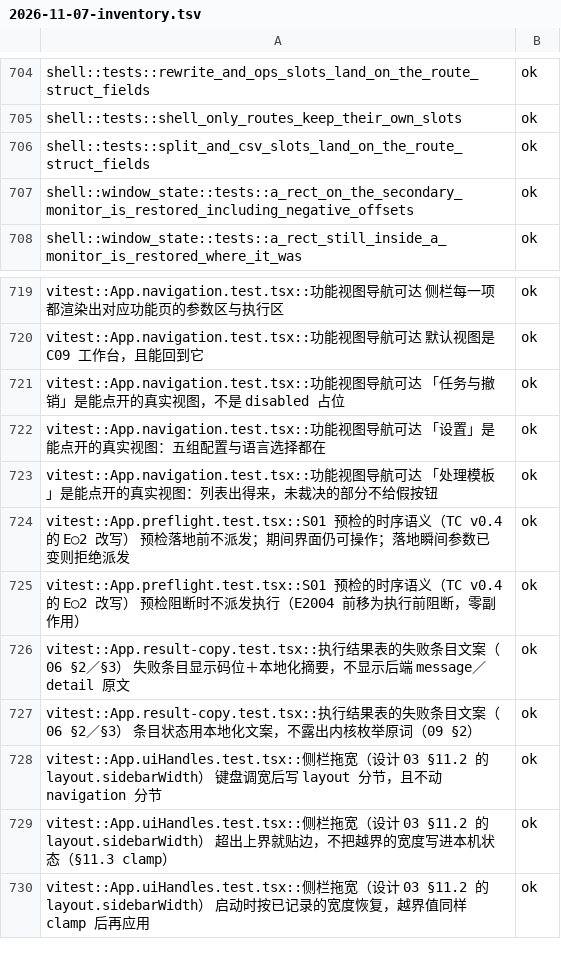
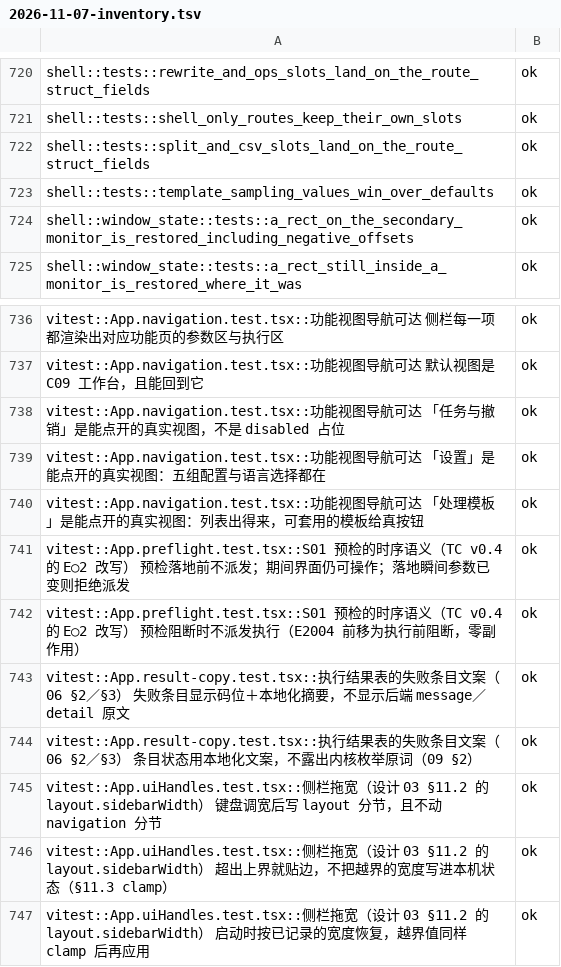
Before and after one commit to superge-cn/batchdesk, a TSV file: docs/testing/执行记录/2026-11-07-inventory.tsv, drawn as a sheet; only a part is shown, gaps mark what is left out; the diff covers the shown part only.

Commit message:
test(windows实机日): 首轮执行——占用批量17条＋折叠恢复＋基准全臂R-34…R-44＋C-6大集
- B2/W1 占用批量：17 条 RBK-03 五步跑通（FileShare.None 持句柄；undo1 精确报 E2008＋被锁对象原样＋二次 undo 补完＋终态还原），证据 E:/batchdesk-shijiri/B2-records.md
- B3/W3：NTFS case-only 两阶段改名 undo 逐字节还原（C06-EXE-02）
- B4/W5：measure.py Windows 适配（ADR-0082：BIN .exe／GetProcessMemoryInfo 采样／BATCHDESK_BENCH_DIR）后全臂重测，results.md 轮次 8：C-1 清单 13.7s 与 C01 ASCII 486.9/C02 247.5/C03 plain 231.1 MiB/s 达 NVMe ≥200 档；C01 GB 变体（源 96.8/产物 135.4 双分母）与 C03 regex 83.5/cell 26.6 未达→T §4.2 豁免流程；第③子句全臂达标
- B5/W6：C-6 正确性（硬链接 3 入口跳过、无假阳性）＋C-1 十万树 full 54.2s/fast 38.0s（R-44）
- 台账：Windows 实测清单（Rust 730＋Vitest 120＋Playwright 18）重跑＝264 通过/32 待人工/硬缺陷 0；映射表 26 行缺口列记实机事实（状态保持 ⛔，改判属 ADR-0051 口径待人工裁决）；F12-EXE-04 锚点的 unix-only 断言注明门控
- 脚本平台适配：gen_case_map ROOT 由仓库位置推导、run_case_ledger shutil.which 解析（pnpm.cmd）＋Running 行双分隔符＋基线锚 v1.21/v1.13
- C-4 记录 2（Win11/990 EVO Plus NVMe/NTFS/360 在跑如实记录）；检查清单 v0.2（议程 B0…B6）；台账 md 权威行跟 T v1.13/方案 v1.21
- 本机门禁：check_docs/check_locales/check_scope exit 0；corpus 24/24（本机首跑语料生成后）

```diff
--- a/docs/testing/执行记录/2026-11-07-inventory.tsv
+++ b/docs/testing/执行记录/2026-11-07-inventory.tsv
@@ -706,2 +722,3 @@ shell::tests::shell_only_routes_keep_their_own_slots	ok
 shell::tests::split_and_csv_slots_land_on_the_route_struct_fields	ok
+shell::tests::template_sampling_values_win_over_defaults	ok
 shell::window_state::tests::a_rect_on_the_secondary_monitor_is_restored_including_negative_offsets	ok
@@ -722,3 +739,3 @@ vitest::App.navigation.test.tsx::功能视图导航可达 「任务与撤销」
 vitest::App.navigation.test.tsx::功能视图导航可达 「设置」是能点开的真实视图：五组配置与语言选择都在	ok
-vitest::App.navigation.test.tsx::功能视图导航可达 「处理模板」是能点开的真实视图：列表出得来，未裁决的部分不给假按钮	ok
+vitest::App.navigation.test.tsx::功能视图导航可达 「处理模板」是能点开的真实视图：列表出得来，可套用的模板给真按钮	ok
 vitest::App.preflight.test.tsx::S01 预检的时序语义（TC v0.4 的 E○2 改写） 预检落地前不派发；期间界面仍可操作；落地瞬间参数已变则拒绝派发	ok
```
Also changed, not shown: 24 added rows, 2 removed rows, 14 moved rows and 2 edited cells elsewhere in this file, 16 other files.
